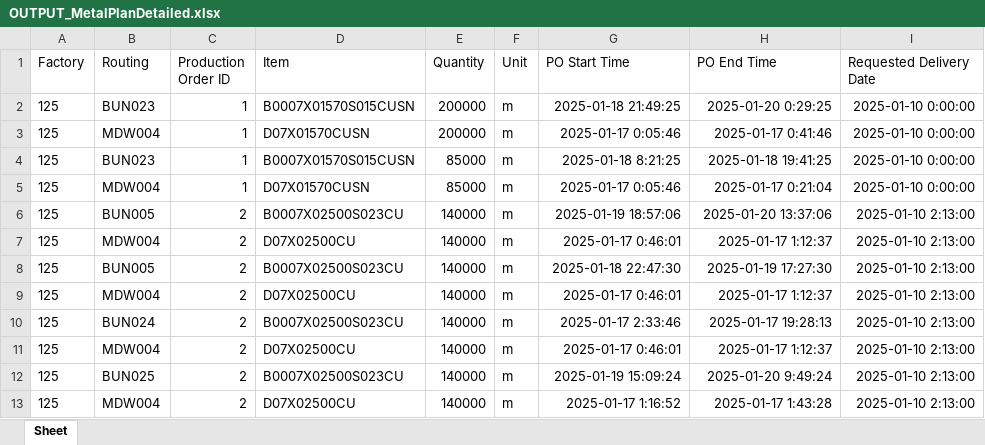
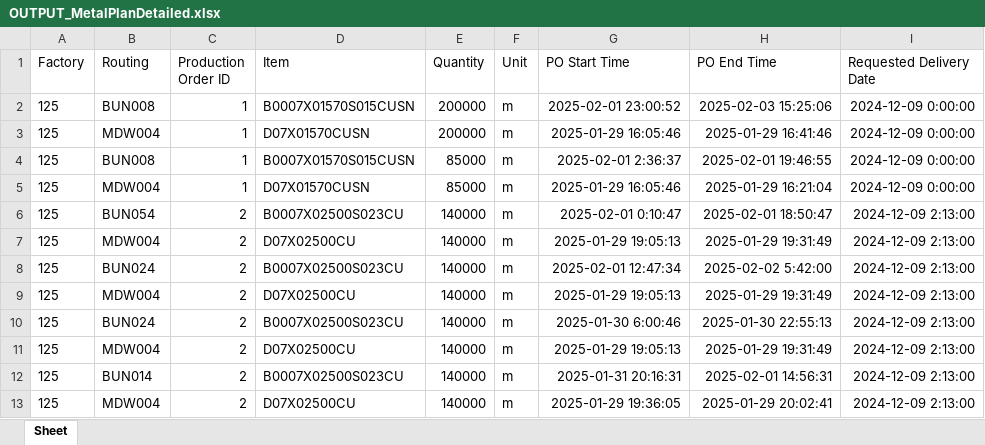
Before and after one commit to Gambitoo/COFACTORYv01, an Excel workbook: server/OUTPUT_MetalPlanDetailed.xlsx, sheet Sheet, drawn as a sheet; only a part is shown; values as stored, in another font and other column widths than the file's, no borders; the diff covers the shown part only; the diff names each change by its address in the sheet, - before the commit and + after, or states it on an @@ line.

```diff
--- a/server/OUTPUT_MetalPlanDetailed.xlsx (sheet Sheet)
+++ b/server/OUTPUT_MetalPlanDetailed.xlsx (sheet Sheet)
-B2 (Routing): BUN023
+B2 (Routing): BUN008
-G2 (PO Start Time): 2025-01-18 21:49:25
+G2 (PO Start Time): 2025-02-01 23:00:52
-H2 (PO End Time): 2025-01-20 0:29:25
+H2 (PO End Time): 2025-02-03 15:25:06
-I2:I5 (Requested Delivery Date): 2025-01-10 0:00:00
+I2:I5 (Requested Delivery Date): 2024-12-09 0:00:00
-G3 (PO Start Time): 2025-01-17 0:05:46
+G3 (PO Start Time): 2025-01-29 16:05:46
-H3 (PO End Time): 2025-01-17 0:41:46
+H3 (PO End Time): 2025-01-29 16:41:46
-B4 (Routing): BUN023
+B4 (Routing): BUN008
-G4 (PO Start Time): 2025-01-18 8:21:25
+G4 (PO Start Time): 2025-02-01 2:36:37
-H4 (PO End Time): 2025-01-18 19:41:25
+H4 (PO End Time): 2025-02-01 19:46:55
-G5 (PO Start Time): 2025-01-17 0:05:46
+G5 (PO Start Time): 2025-01-29 16:05:46
-H5 (PO End Time): 2025-01-17 0:21:04
+H5 (PO End Time): 2025-01-29 16:21:04
-B6 (Routing): BUN005
+B6 (Routing): BUN054
-G6 (PO Start Time): 2025-01-19 18:57:06
+G6 (PO Start Time): 2025-02-01 0:10:47
-H6 (PO End Time): 2025-01-20 13:37:06
+H6 (PO End Time): 2025-02-01 18:50:47
-I6:I13 (Requested Delivery Date): 2025-01-10 2:13:00
+I6:I13 (Requested Delivery Date): 2024-12-09 2:13:00
-G7 (PO Start Time): 2025-01-17 0:46:01
+G7 (PO Start Time): 2025-01-29 19:05:13
-H7 (PO End Time): 2025-01-17 1:12:37
+H7 (PO End Time): 2025-01-29 19:31:49
-B8 (Routing): BUN005
+B8 (Routing): BUN024
-G8 (PO Start Time): 2025-01-18 22:47:30
+G8 (PO Start Time): 2025-02-01 12:47:34
-H8 (PO End Time): 2025-01-19 17:27:30
+H8 (PO End Time): 2025-02-02 5:42:00
-G9 (PO Start Time): 2025-01-17 0:46:01
+G9 (PO Start Time): 2025-01-29 19:05:13
-H9 (PO End Time): 2025-01-17 1:12:37
+H9 (PO End Time): 2025-01-29 19:31:49
-G10 (PO Start Time): 2025-01-17 2:33:46
+G10 (PO Start Time): 2025-01-30 6:00:46
-H10 (PO End Time): 2025-01-17 19:28:13
+H10 (PO End Time): 2025-01-30 22:55:13
-G11 (PO Start Time): 2025-01-17 0:46:01
+G11 (PO Start Time): 2025-01-29 19:05:13
-H11 (PO End Time): 2025-01-17 1:12:37
+H11 (PO End Time): 2025-01-29 19:31:49
-B12 (Routing): BUN025
+B12 (Routing): BUN014
-G12 (PO Start Time): 2025-01-19 15:09:24
+G12 (PO Start Time): 2025-01-31 20:16:31
-H12 (PO End Time): 2025-01-20 9:49:24
+H12 (PO End Time): 2025-02-01 14:56:31
-G13 (PO Start Time): 2025-01-17 1:16:52
+G13 (PO Start Time): 2025-01-29 19:36:05
-H13 (PO End Time): 2025-01-17 1:43:28
+H13 (PO End Time): 2025-01-29 20:02:41
```
Also changed, not shown: 1916 edited cells elsewhere in this sheet, server/OUTPUT_MetalPlan.xlsx, 18 other files.
